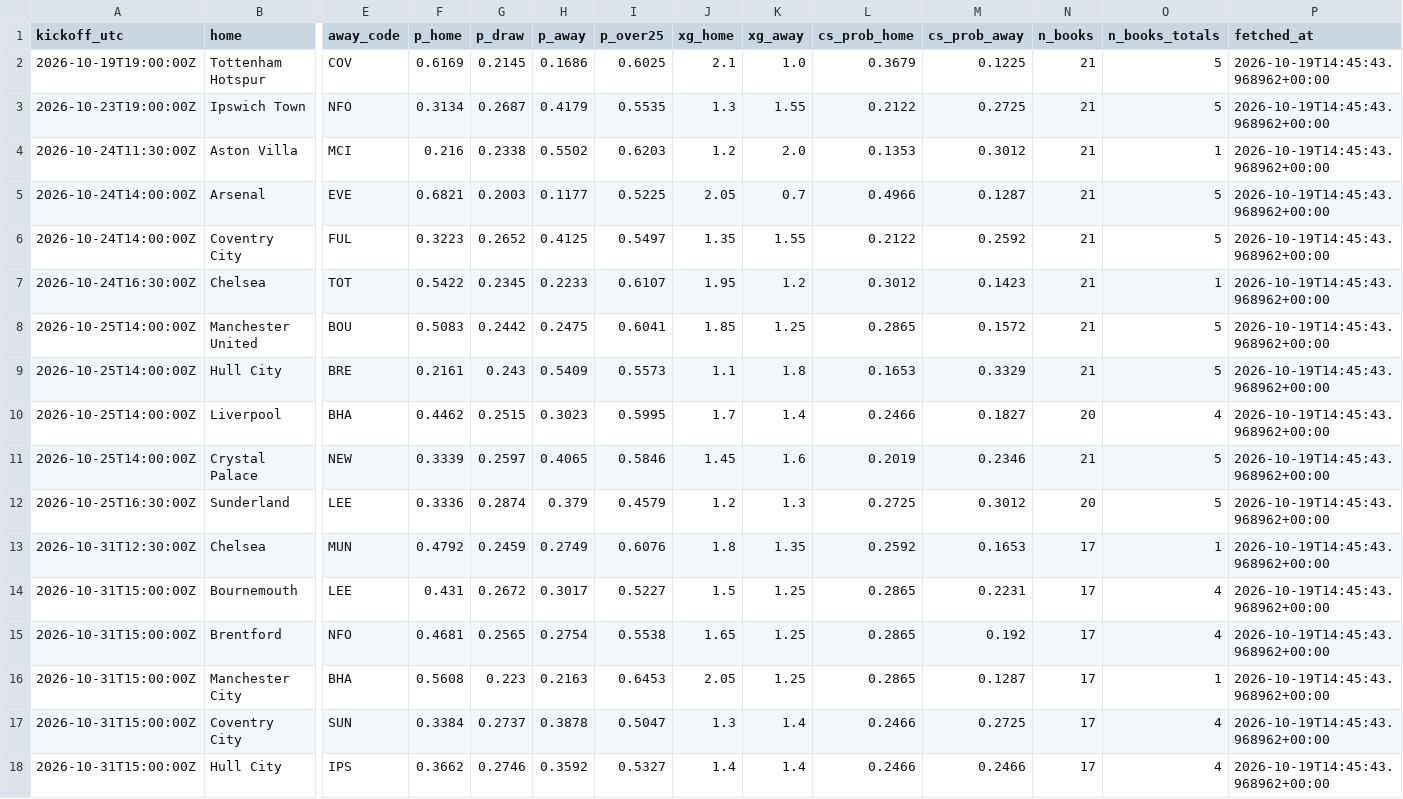
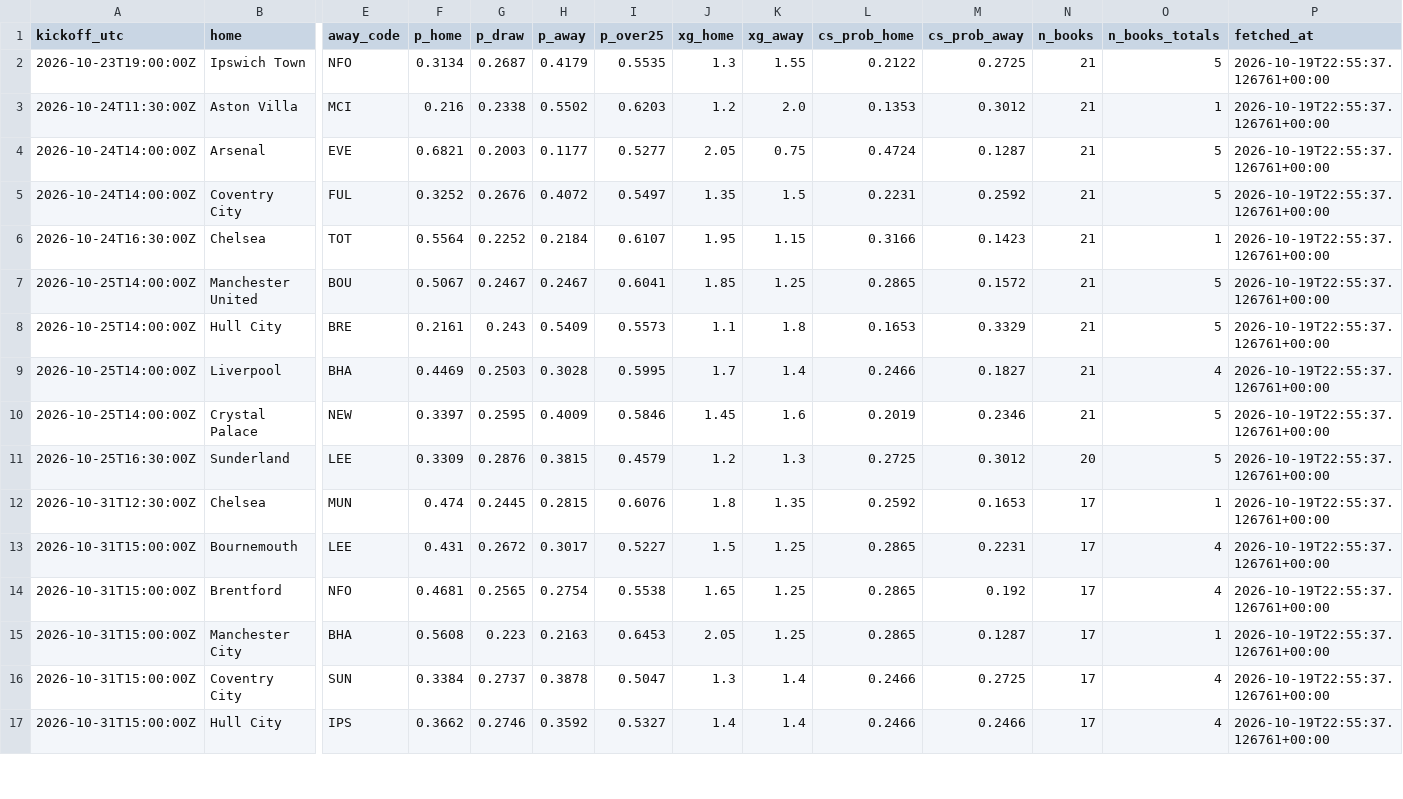
Before and after one commit to olly1928/fpl-mirror, a CSV file: data/odds.csv, drawn as a sheet; only a part is shown, gaps mark what is left out; removed rows and columns are numbered as before the commit, all else as after; rows hold the shown columns only; the diff covers the shown part only; the diff names each change by its address in the sheet, - before the commit and + after, or states it on an @@ line.

```diff
--- a/data/odds.csv
+++ b/data/odds.csv
-row 2: 2026-10-19T19:00:00Z | Tottenham Hotspur | COV | 0.6169 | 0.2145 | 0.1686 | 0.6025 | 2.1 | 1.0 | 0.3679 | 0.1225 | 21 | 5 | 2026-10-19T14:45:43.968962+00:00
-P2:P17 (fetched_at): 2026-10-19T14:45:43.968962+00:00
+P2:P17 (fetched_at): 2026-10-19T22:55:37.126761+00:00
-I4 (p_over25): 0.5225
+I4 (p_over25): 0.5277
-K4 (xg_away): 0.7
+K4 (xg_away): 0.75
-L4 (cs_prob_home): 0.4966
+L4 (cs_prob_home): 0.4724
-F5 (p_home): 0.3223
+F5 (p_home): 0.3252
-G5 (p_draw): 0.2652
+G5 (p_draw): 0.2676
-H5 (p_away): 0.4125
+H5 (p_away): 0.4072
-K5 (xg_away): 1.55
+K5 (xg_away): 1.5
-L5 (cs_prob_home): 0.2122
+L5 (cs_prob_home): 0.2231
-F6 (p_home): 0.5422
+F6 (p_home): 0.5564
-G6 (p_draw): 0.2345
+G6 (p_draw): 0.2252
-H6 (p_away): 0.2233
+H6 (p_away): 0.2184
-K6 (xg_away): 1.2
+K6 (xg_away): 1.15
-L6 (cs_prob_home): 0.3012
+L6 (cs_prob_home): 0.3166
-F7 (p_home): 0.5083
+F7 (p_home): 0.5067
-G7 (p_draw): 0.2442
+G7 (p_draw): 0.2467
-H7 (p_away): 0.2475
+H7 (p_away): 0.2467
-F9 (p_home): 0.4462
+F9 (p_home): 0.4469
-G9 (p_draw): 0.2515
+G9 (p_draw): 0.2503
-H9 (p_away): 0.3023
+H9 (p_away): 0.3028
-N9 (n_books): 20
+N9 (n_books): 21
-F10 (p_home): 0.3339
+F10 (p_home): 0.3397
-G10 (p_draw): 0.2597
+G10 (p_draw): 0.2595
-H10 (p_away): 0.4065
+H10 (p_away): 0.4009
-F11 (p_home): 0.3336
+F11 (p_home): 0.3309
-G11 (p_draw): 0.2874
+G11 (p_draw): 0.2876
-H11 (p_away): 0.379
+H11 (p_away): 0.3815
-F12 (p_home): 0.4792
+F12 (p_home): 0.474
-G12 (p_draw): 0.2459
+G12 (p_draw): 0.2445
-H12 (p_away): 0.2749
+H12 (p_away): 0.2815
```
Also changed, not shown: 13 edited cells elsewhere in this file, 2 other files.
